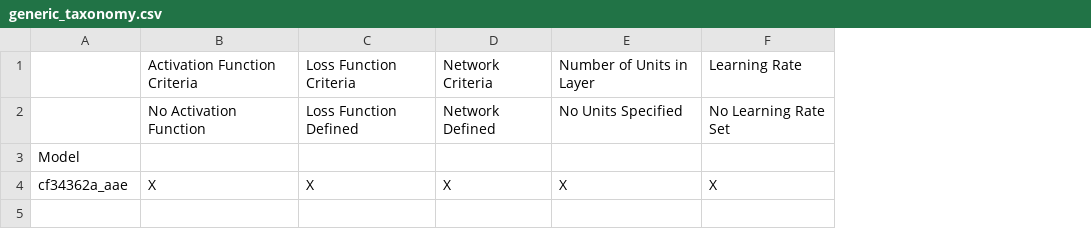
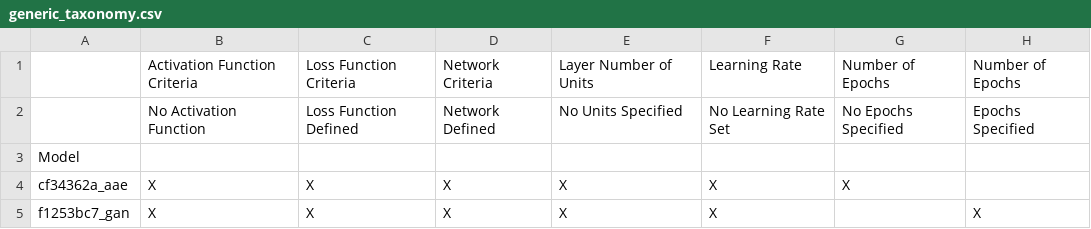
Before and after one commit to tbraunny/Automatic_Taxonomy_Construction_NNs, a CSV file: data/taxonomy/faceted/generic/generic_taxonomy.csv, drawn as a sheet; the diff names each change by its address in the sheet, - before the commit and + after, or states it on an @@ line.

```diff
--- a/data/taxonomy/faceted/generic/generic_taxonomy.csv
+++ b/data/taxonomy/faceted/generic/generic_taxonomy.csv
+column G, rows 1-4: Number of Epochs | No Epochs Specified |  | X
+column H, rows 1-2: Number of Epochs | Epochs Specified
-E1: Number of Units in Layer
+E1: Layer Number of Units
+row 5: f1253bc7_gan | X | X | X | X | X |  | X
```
Also changed, not shown: 11 other files.
